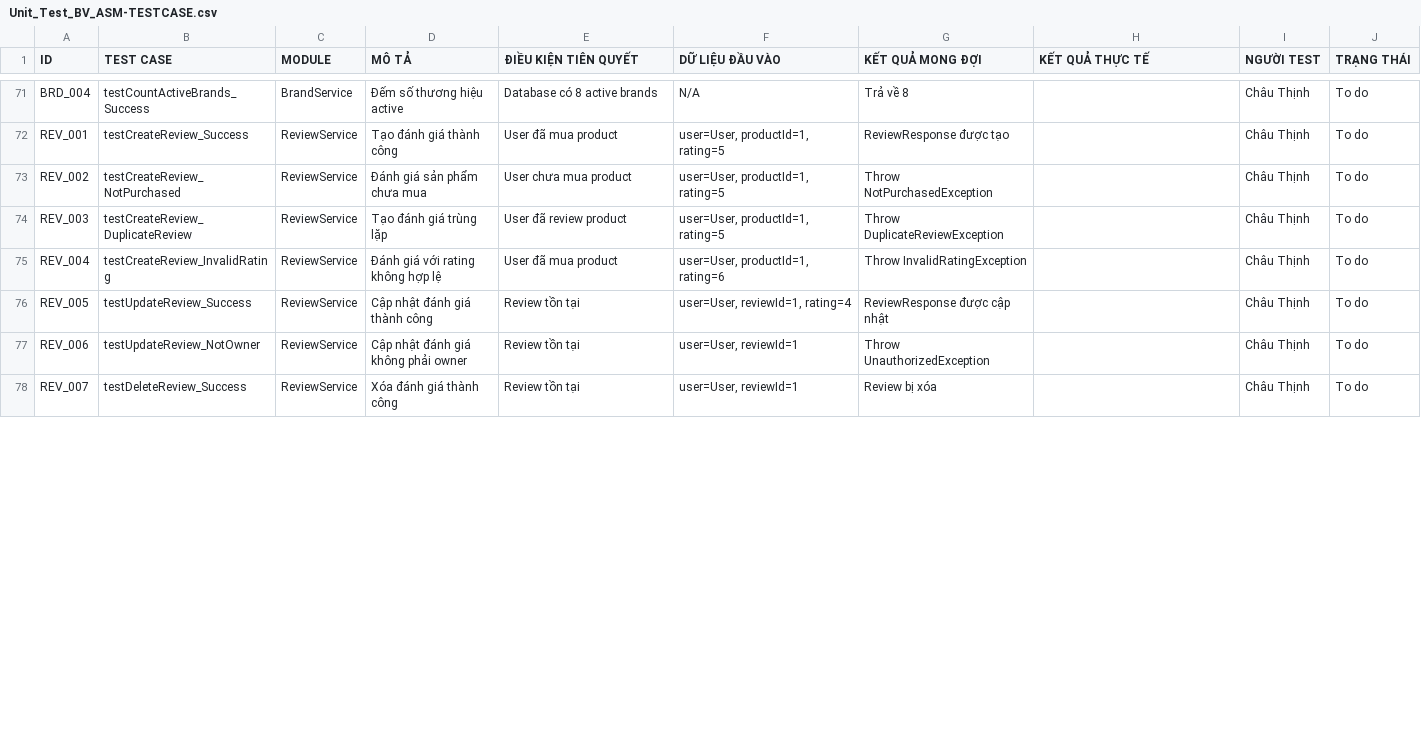
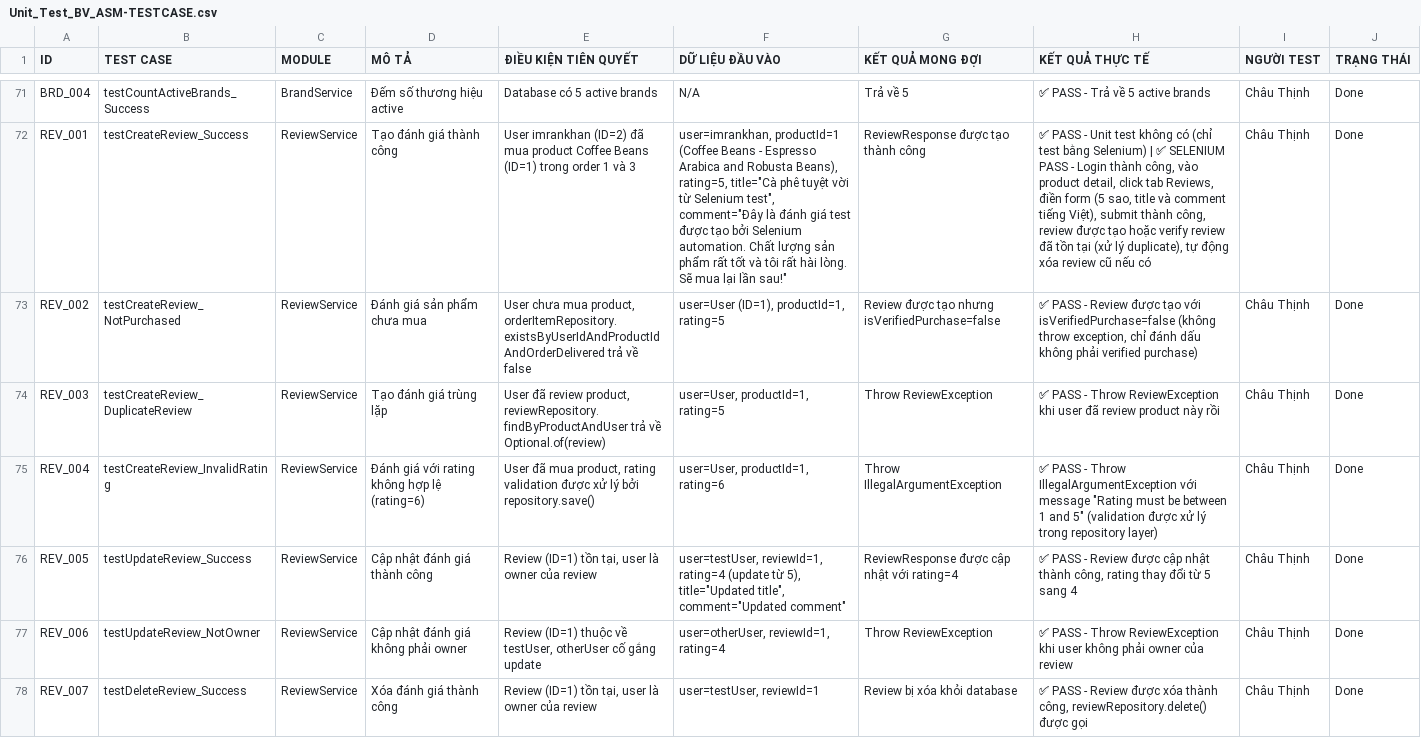
Before and after one commit to ThinhChauTran263/fatc-Grocery-Store, a CSV file: Unit_Test_BV_ASM-TESTCASE.csv, drawn as a sheet; only a part is shown, gaps mark what is left out; the diff covers the shown part only; the diff names each change by its address in the sheet, - before the commit and + after, or states it on an @@ line.

Commit message:
Update test DevThinh

```diff
--- a/Unit_Test_BV_ASM-TESTCASE.csv
+++ b/Unit_Test_BV_ASM-TESTCASE.csv
-E71 (ĐIỀU KIỆN TIÊN QUYẾT): Database có 8 active brands
+E71 (ĐIỀU KIỆN TIÊN QUYẾT): Database có 5 active brands
-G71 (KẾT QUẢ MONG ĐỢI): Trả về 8
+G71 (KẾT QUẢ MONG ĐỢI): Trả về 5
-H71 (KẾT QUẢ THỰC TẾ): (empty)
+H71 (KẾT QUẢ THỰC TẾ): ✅ PASS - Trả về 5 active brands
-J71:J78 (TRẠNG THÁI): To do
+J71:J78 (TRẠNG THÁI): Done
-E72 (ĐIỀU KIỆN TIÊN QUYẾT): User đã mua product
+E72 (ĐIỀU KIỆN TIÊN QUYẾT): User imrankhan (ID=2) đã mua product Coffee Beans (ID=1) trong order 1 và 3
-F72 (DỮ LIỆU ĐẦU VÀO): user=User, productId=1, rating=5
+F72 (DỮ LIỆU ĐẦU VÀO): user=imrankhan, productId=1 (Coffee Beans - Espresso Arabica and Robusta Beans), rating=5, title="Cà phê tuyệt vời từ Selenium test", comment="Đây là đánh giá test được tạo bởi Selenium automation. Chất lượng sản phẩm rất tốt và tôi rất hài lòng. Sẽ mua lại lần sau!"
-G72 (KẾT QUẢ MONG ĐỢI): ReviewResponse được tạo
+G72 (KẾT QUẢ MONG ĐỢI): ReviewResponse được tạo thành công
-H72 (KẾT QUẢ THỰC TẾ): (empty)
+H72 (KẾT QUẢ THỰC TẾ): ✅ PASS - Unit test không có (chỉ test bằng Selenium) | ✅ SELENIUM PASS - Login thành công, vào product detail, click tab Reviews, điền form (5 sao, title và comment tiếng Việt), submit thành công, review được tạo hoặc verify review đã tồn tại (xử lý duplicate), tự động xóa review cũ nếu có
-E73 (ĐIỀU KIỆN TIÊN QUYẾT): …chưa mua product
+E73 (ĐIỀU KIỆN TIÊN QUYẾT): …chưa mua product, orderItemRepository.existsByUserIdAndProductIdAndOrderDelivered trả về false
-F73 (DỮ LIỆU ĐẦU VÀO): user=User, productId=1, rating=5
+F73 (DỮ LIỆU ĐẦU VÀO): user=User (ID=1), productId=1, rating=5
-G73 (KẾT QUẢ MONG ĐỢI): Throw NotPurchasedException
+G73 (KẾT QUẢ MONG ĐỢI): Review được tạo nhưng isVerifiedPurchase=false
-H73 (KẾT QUẢ THỰC TẾ): (empty)
+H73 (KẾT QUẢ THỰC TẾ): ✅ PASS - Review được tạo với isVerifiedPurchase=false (không throw exception, chỉ đánh dấu không phải verified purchase)
-E74 (ĐIỀU KIỆN TIÊN QUYẾT): …đã review product
+E74 (ĐIỀU KIỆN TIÊN QUYẾT): …đã review product, reviewRepository.findByProductAndUser trả về Optional.of(review)
-G74 (KẾT QUẢ MONG ĐỢI): Throw DuplicateReviewException
+G74 (KẾT QUẢ MONG ĐỢI): Throw ReviewException
-H74 (KẾT QUẢ THỰC TẾ): (empty)
+H74 (KẾT QUẢ THỰC TẾ): ✅ PASS - Throw ReviewException khi user đã review product này rồi
-D75 (MÔ TẢ): Đánh giá với rating không hợp lệ
+D75 (MÔ TẢ): Đánh giá với rating không hợp lệ (rating=6)
-E75 (ĐIỀU KIỆN TIÊN QUYẾT): User đã mua product
+E75 (ĐIỀU KIỆN TIÊN QUYẾT): User đã mua product, rating validation được xử lý bởi repository.save()
-G75 (KẾT QUẢ MONG ĐỢI): Throw InvalidRatingException
+G75 (KẾT QUẢ MONG ĐỢI): Throw IllegalArgumentException
-H75 (KẾT QUẢ THỰC TẾ): (empty)
+H75 (KẾT QUẢ THỰC TẾ): ✅ PASS - Throw IllegalArgumentException với message "Rating must be between 1 and 5" (validation được xử lý trong repository layer)
-E76 (ĐIỀU KIỆN TIÊN QUYẾT): Review tồn tại
+E76 (ĐIỀU KIỆN TIÊN QUYẾT): Review (ID=1) tồn tại, user là owner của review
-F76 (DỮ LIỆU ĐẦU VÀO): user=User, reviewId=1, rating=4
+F76 (DỮ LIỆU ĐẦU VÀO): user=testUser, reviewId=1, rating=4 (update từ 5), title="Updated title", comment="Updated comment"
-G76 (KẾT QUẢ MONG ĐỢI): ReviewResponse được cập nhật
+G76 (KẾT QUẢ MONG ĐỢI): ReviewResponse được cập nhật với rating=4
-H76 (KẾT QUẢ THỰC TẾ): (empty)
+H76 (KẾT QUẢ THỰC TẾ): ✅ PASS - Review được cập nhật thành công, rating thay đổi từ 5 sang 4
-E77 (ĐIỀU KIỆN TIÊN QUYẾT): Review tồn tại
+E77 (ĐIỀU KIỆN TIÊN QUYẾT): Review (ID=1) thuộc về testUser, otherUser cố gắng update
-F77 (DỮ LIỆU ĐẦU VÀO): user=User, reviewId=1
+F77 (DỮ LIỆU ĐẦU VÀO): user=otherUser, reviewId=1, rating=4
-G77 (KẾT QUẢ MONG ĐỢI): Throw UnauthorizedException
+G77 (KẾT QUẢ MONG ĐỢI): Throw ReviewException
-H77 (KẾT QUẢ THỰC TẾ): (empty)
+H77 (KẾT QUẢ THỰC TẾ): ✅ PASS - Throw ReviewException khi user không phải owner của review
-E78 (ĐIỀU KIỆN TIÊN QUYẾT): Review tồn tại
+E78 (ĐIỀU KIỆN TIÊN QUYẾT): Review (ID=1) tồn tại, user là owner của review
-F78 (DỮ LIỆU ĐẦU VÀO): user=User, reviewId=1
+F78 (DỮ LIỆU ĐẦU VÀO): user=testUser, reviewId=1
-G78 (KẾT QUẢ MONG ĐỢI): Review bị xóa
+G78 (KẾT QUẢ MONG ĐỢI): Review bị xóa khỏi database
-H78 (KẾT QUẢ THỰC TẾ): (empty)
+H78 (KẾT QUẢ THỰC TẾ): ✅ PASS - Review được xóa thành công, reviewRepository.delete() được gọi
```
Also changed, not shown: 53 edited cells elsewhere in this file, 5 other files.
